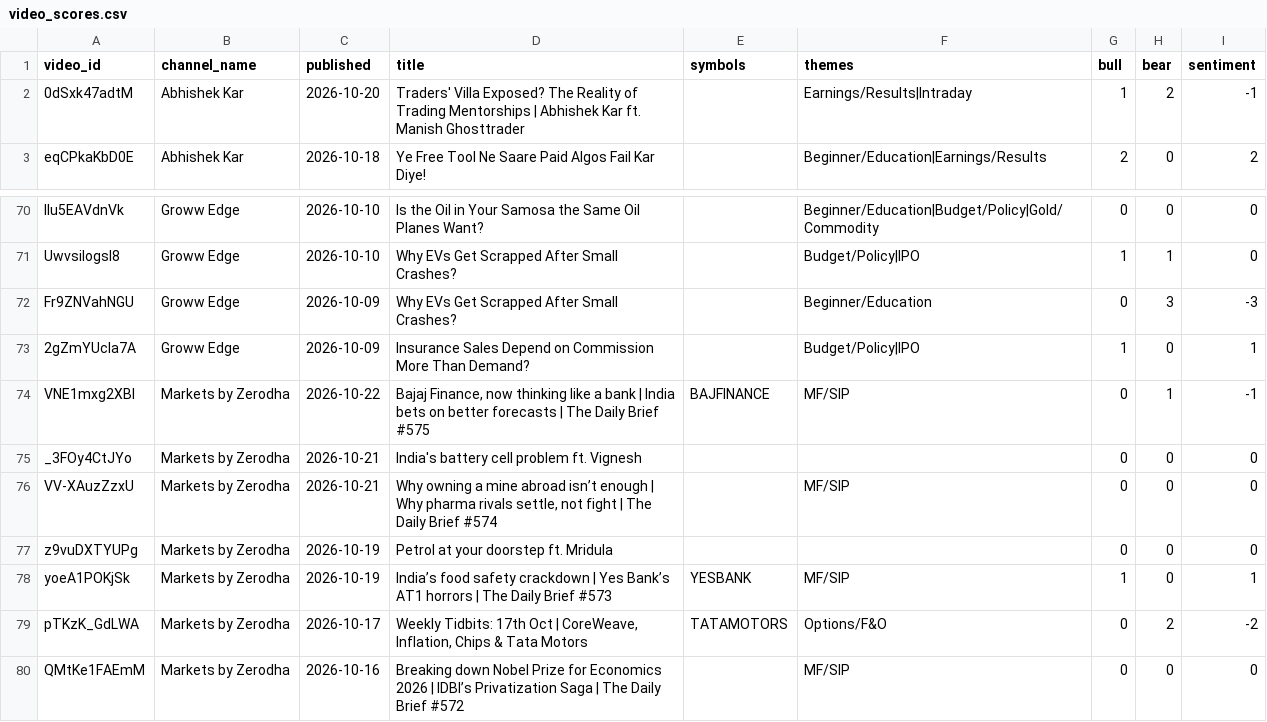
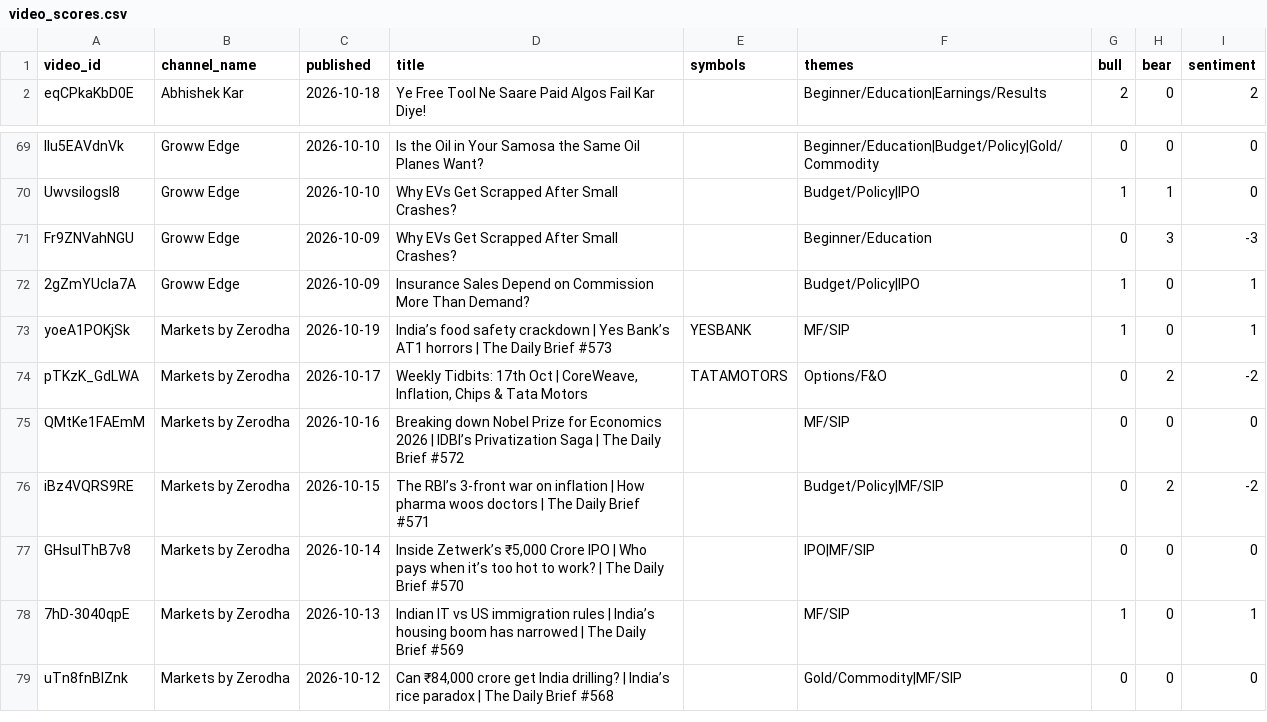
Before and after one commit to devrajai/ArthaSaar, a CSV file: data/analysis/video_scores.csv, drawn as a sheet; only a part is shown, gaps mark what is left out; the shorter side is filled out with more unchanged rows; the diff names each change by its address in the sheet, - before the commit and + after, or states it on an @@ line.

```diff
--- a/data/analysis/video_scores.csv
+++ b/data/analysis/video_scores.csv
-row 2: 0dSxk47adtM | Abhishek Kar | 2026-10-20 | Traders' Villa Exposed? The Reality of Trading Mentorships | Abhishek Kar ft. Manish Ghosttrader |  | Earnings/Results|Intraday | 1 | 2 | -1
-row 74: VNE1mxg2XBI | Markets by Zerodha | 2026-10-22 | Bajaj Finance, now thinking like a bank | India bets on better forecasts | The Daily Brief #575 | BAJFINANCE | MF/SIP | 0 | 1 | -1
-row 75: _3FOy4CtJYo | Markets by Zerodha | 2026-10-21 | India's battery cell problem ft. Vignesh |  |  | 0 | 0 | 0
-row 76: VV-XAuzZzxU | Markets by Zerodha | 2026-10-21 | Why owning a mine abroad isn’t enough | Why pharma rivals settle, not fight | The Daily Brief #574 |  | MF/SIP | 0 | 0 | 0
-row 77: z9vuDXTYUPg | Markets by Zerodha | 2026-10-19 | Petrol at your doorstep ft. Mridula |  |  | 0 | 0 | 0
```
Also changed, not shown: data/analysis/channel_stats.csv, data/analysis/symbol_buzz.csv, 6 other files.
